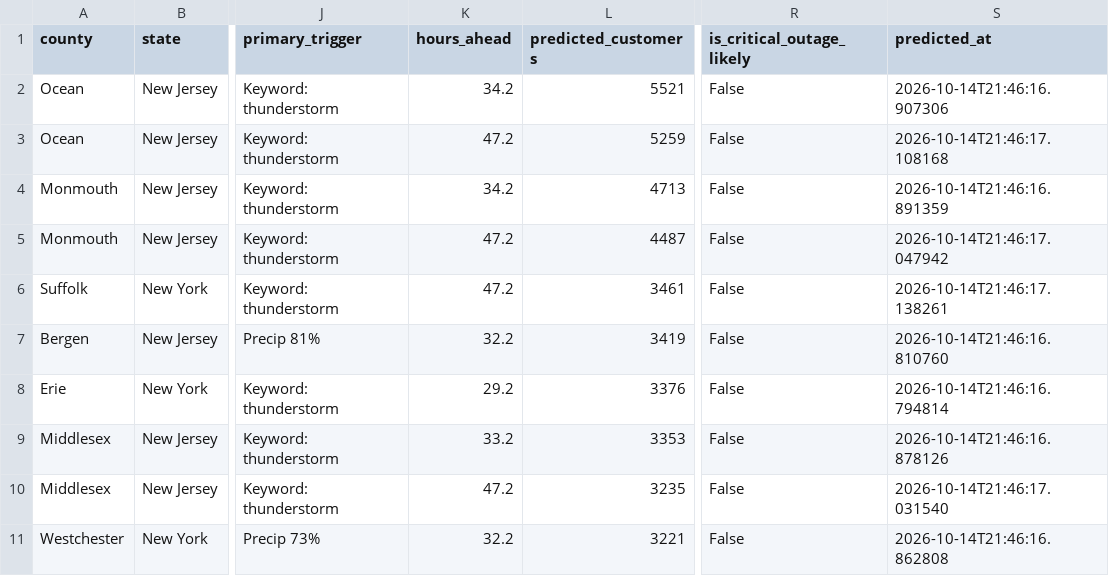
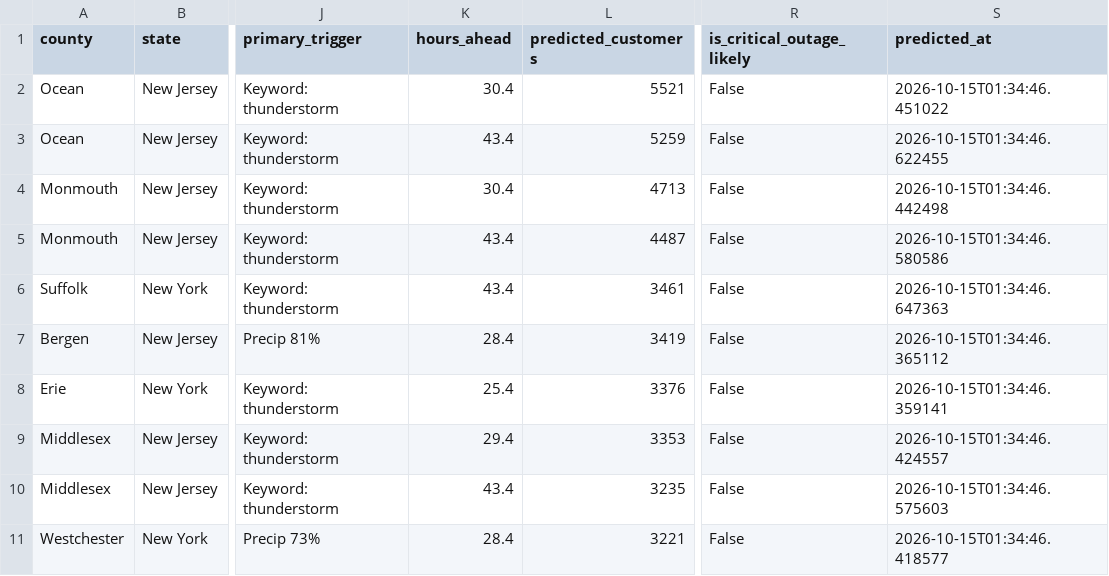
Before and after one commit to Jay9074/gridwatch, a CSV file: data/stormwatch/predictions/active_predictions.csv, drawn as a sheet; only a part is shown, gaps mark what is left out; the diff covers the shown part only; the diff names each change by its address in the sheet, - before the commit and + after, or states it on an @@ line.

Commit message:
Storm Watch auto-update 2026-10-14 21:36

```diff
--- a/data/stormwatch/predictions/active_predictions.csv
+++ b/data/stormwatch/predictions/active_predictions.csv
-K2 (hours_ahead): 34.2
+K2 (hours_ahead): 30.4
-S2 (predicted_at): 2026-10-14T21:46:16.907306
+S2 (predicted_at): 2026-10-15T01:34:46.451022
-K3 (hours_ahead): 47.2
+K3 (hours_ahead): 43.4
-S3 (predicted_at): 2026-10-14T21:46:17.108168
+S3 (predicted_at): 2026-10-15T01:34:46.622455
-K4 (hours_ahead): 34.2
+K4 (hours_ahead): 30.4
-S4 (predicted_at): 2026-10-14T21:46:16.891359
+S4 (predicted_at): 2026-10-15T01:34:46.442498
-K5:K6 (hours_ahead): 47.2
+K5:K6 (hours_ahead): 43.4
-S5 (predicted_at): 2026-10-14T21:46:17.047942
+S5 (predicted_at): 2026-10-15T01:34:46.580586
-S6 (predicted_at): 2026-10-14T21:46:17.138261
+S6 (predicted_at): 2026-10-15T01:34:46.647363
-K7 (hours_ahead): 32.2
+K7 (hours_ahead): 28.4
-S7 (predicted_at): 2026-10-14T21:46:16.810760
+S7 (predicted_at): 2026-10-15T01:34:46.365112
-K8 (hours_ahead): 29.2
+K8 (hours_ahead): 25.4
-S8 (predicted_at): 2026-10-14T21:46:16.794814
+S8 (predicted_at): 2026-10-15T01:34:46.359141
-K9 (hours_ahead): 33.2
+K9 (hours_ahead): 29.4
-S9 (predicted_at): 2026-10-14T21:46:16.878126
+S9 (predicted_at): 2026-10-15T01:34:46.424557
-K10 (hours_ahead): 47.2
+K10 (hours_ahead): 43.4
-S10 (predicted_at): 2026-10-14T21:46:17.031540
+S10 (predicted_at): 2026-10-15T01:34:46.575603
-K11 (hours_ahead): 32.2
+K11 (hours_ahead): 28.4
-S11 (predicted_at): 2026-10-14T21:46:16.862808
+S11 (predicted_at): 2026-10-15T01:34:46.418577
```
Also changed, not shown: 4 removed rows and 68 edited cells elsewhere in this file, data/stormwatch/predictions/prediction_log.csv, data/stormwatch/storms/active_storms.csv, 2 other files.
